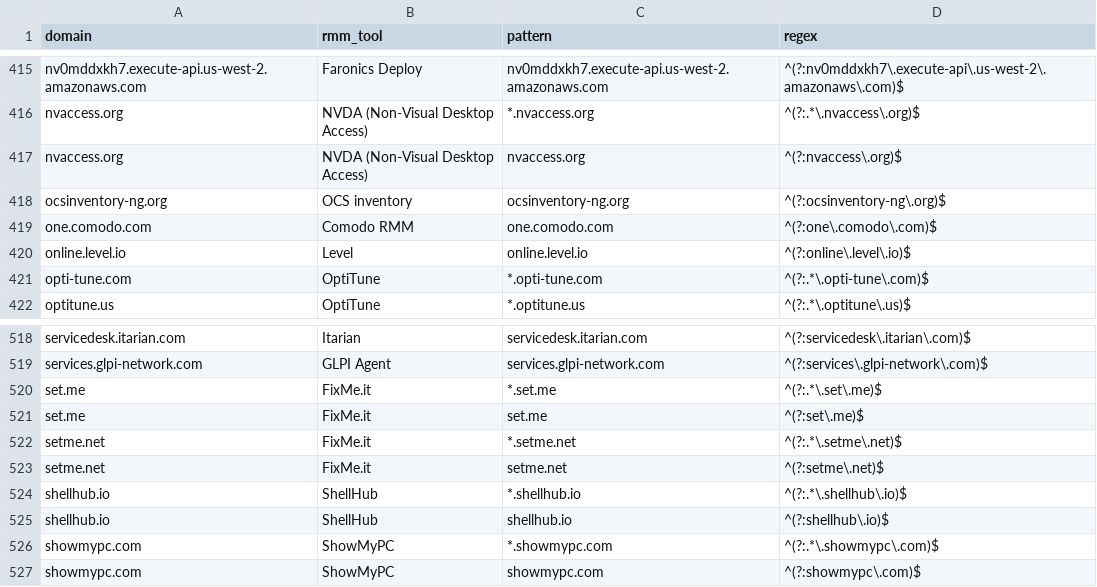
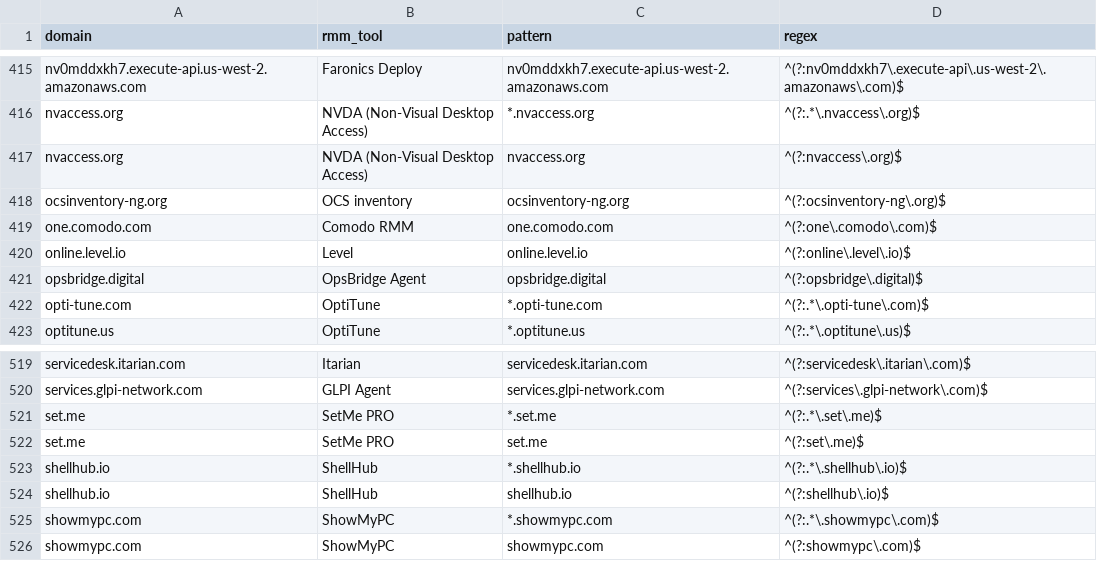
Before and after one commit to NyxLab-Research/loldrivers-lolrmm-mirror, a CSV file: data/lolrmm_domains.csv, drawn as a sheet; only a part is shown, gaps mark what is left out.

```diff
--- a/data/lolrmm_domains.csv
+++ b/data/lolrmm_domains.csv
@@ -420,2 +420,3 @@ one.comodo.com,Comodo RMM,one.comodo.com,^(?:one\.comodo\.com)$
 online.level.io,Level,online.level.io,^(?:online\.level\.io)$
+opsbridge.digital,OpsBridge Agent,opsbridge.digital,^(?:opsbridge\.digital)$
 opti-tune.com,OptiTune,*.opti-tune.com,^(?:.*\.opti-tune\.com)$
@@ -519,6 +520,4 @@ servicedesk.itarian.com,Itarian,servicedesk.itarian.com,^(?:servicedesk\.itarian
 services.glpi-network.com,GLPI Agent,services.glpi-network.com,^(?:services\.glpi-network\.com)$
-set.me,FixMe.it,*.set.me,^(?:.*\.set\.me)$
-set.me,FixMe.it,set.me,^(?:set\.me)$
-setme.net,FixMe.it,*.setme.net,^(?:.*\.setme\.net)$
-setme.net,FixMe.it,setme.net,^(?:setme\.net)$
+set.me,SetMe PRO,*.set.me,^(?:.*\.set\.me)$
+set.me,SetMe PRO,set.me,^(?:set\.me)$
 shellhub.io,ShellHub,*.shellhub.io,^(?:.*\.shellhub\.io)$
```
Also changed, not shown: 1 other file.
